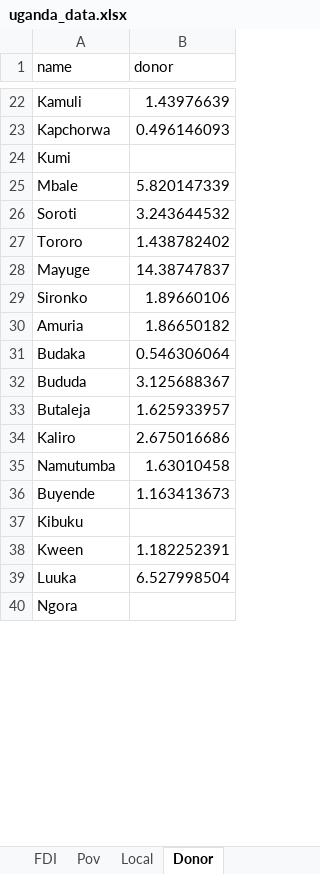
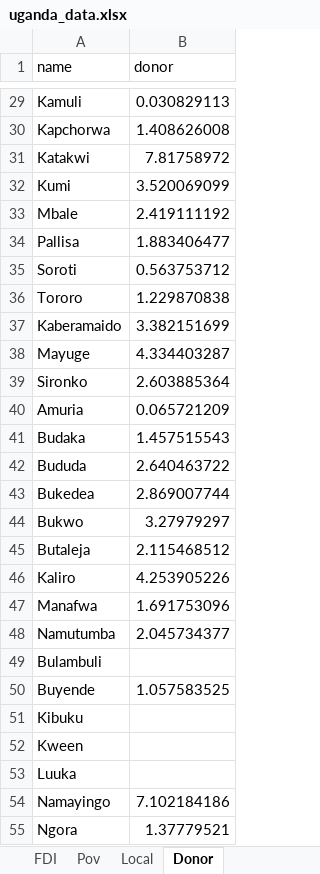
Before and after one commit to akmiller01/itep_2018_uganda_map, an Excel workbook: data/uganda_data.xlsx, sheet Donor, drawn as a sheet; only a part is shown, gaps mark what is left out; values as stored, in another font and other column widths than the file's, no borders; addresses are those after the commit; the diff covers the shown part only; the diff names each change by its address in the sheet, - before the commit and + after, or states it on an @@ line.

Commit message:
Pov 2014, local/donor 2016

```diff
--- a/data/uganda_data.xlsx (sheet Donor)
+++ b/data/uganda_data.xlsx (sheet Donor)
-B29 (donor): 1.43976639
+B29 (donor): 0.030829113
-B30 (donor): 0.496146093
+B30 (donor): 1.408626008
+row 31: Katakwi | 7.81758972
-B32 (donor): (empty)
+B32 (donor): 3.520069099
-B33 (donor): 5.820147339
+B33 (donor): 2.419111192
+row 34: Pallisa | 1.883406477
-B35 (donor): 3.243644532
+B35 (donor): 0.563753712
-B36 (donor): 1.438782402
+B36 (donor): 1.229870838
+row 37: Kaberamaido | 3.382151699
-B38 (donor): 14.38747837
+B38 (donor): 4.334403287
-B39 (donor): 1.89660106
+B39 (donor): 2.603885364
-B40 (donor): 1.86650182
+B40 (donor): 0.065721209
-B41 (donor): 0.546306064
+B41 (donor): 1.457515543
-B42 (donor): 3.125688367
+B42 (donor): 2.640463722
+row 43: Bukedea | 2.869007744
+row 44: Bukwo | 3.27979297
-B45 (donor): 1.625933957
+B45 (donor): 2.115468512
-B46 (donor): 2.675016686
+B46 (donor): 4.253905226
+row 47: Manafwa | 1.691753096
-B48 (donor): 1.63010458
+B48 (donor): 2.045734377
+row 49: Bulambuli
-B50 (donor): 1.163413673
+B50 (donor): 1.057583525
-B52 (donor): 1.182252391
+B52 (donor): (empty)
-B53 (donor): 6.527998504
+B53 (donor): (empty)
+row 54: Namayingo | 7.102184186
-B55 (donor): (empty)
+B55 (donor): 1.37779521
```
Also changed, not shown: 22 added rows and 62 edited cells elsewhere in this sheet, sheet Local, 9 other files.
